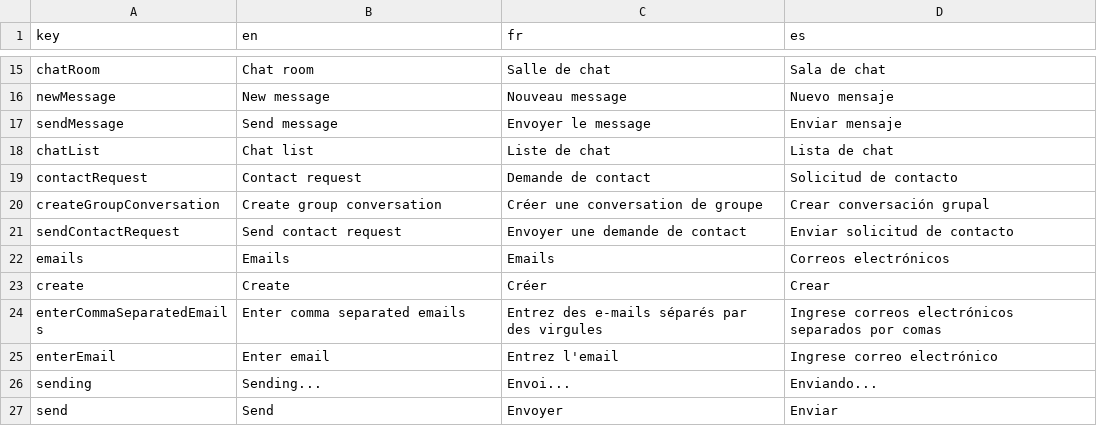
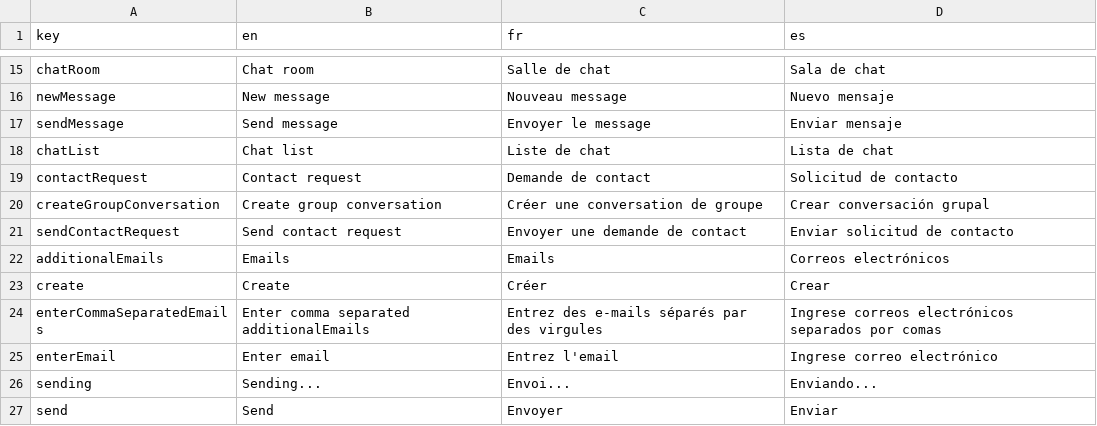
Before and after one commit to julihocc/mern-chat-app, a CSV file: frontend/public/resources.csv, drawn as a sheet; only a part is shown, gaps mark what is left out.

```diff
--- a/frontend/public/resources.csv
+++ b/frontend/public/resources.csv
@@ -21,5 +21,5 @@ createGroupConversation,Create group conversation,Créer une conversation de gro
 sendContactRequest,Send contact request,Envoyer une demande de contact,Enviar solicitud de contacto
-emails,Emails,Emails,Correos electrónicos
+additionalEmails,Emails,Emails,Correos electrónicos
 create,Create,Créer,Crear
-enterCommaSeparatedEmails,Enter comma separated emails,Entrez des e-mails séparés par des virgules,Ingrese correos electrónicos separados por comas
+enterCommaSeparatedEmails,Enter comma separated additionalEmails,Entrez des e-mails séparés par des virgules,Ingrese correos electrónicos separados por comas
 enterEmail,Enter email,Entrez l'email,Ingrese correo electrónico
```
Also changed, not shown: 4 other files.
